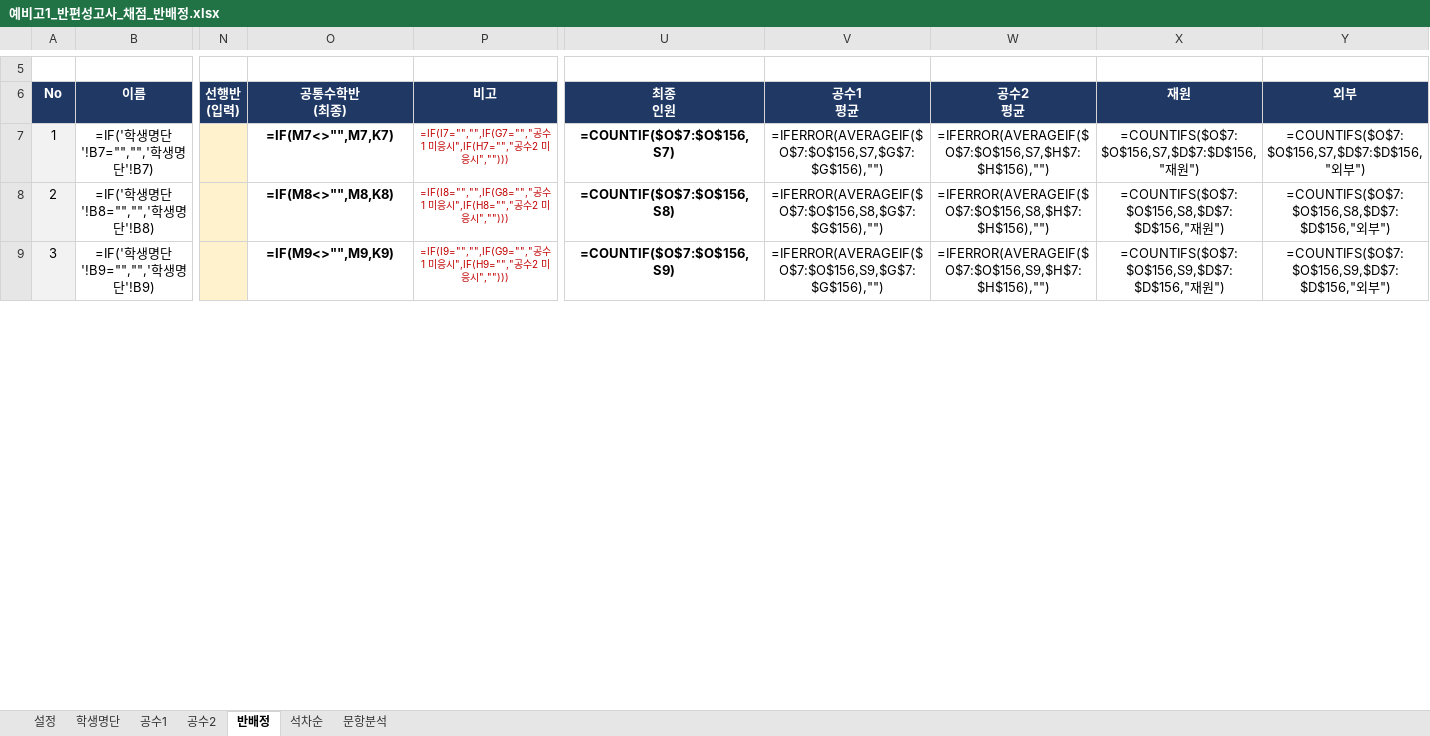
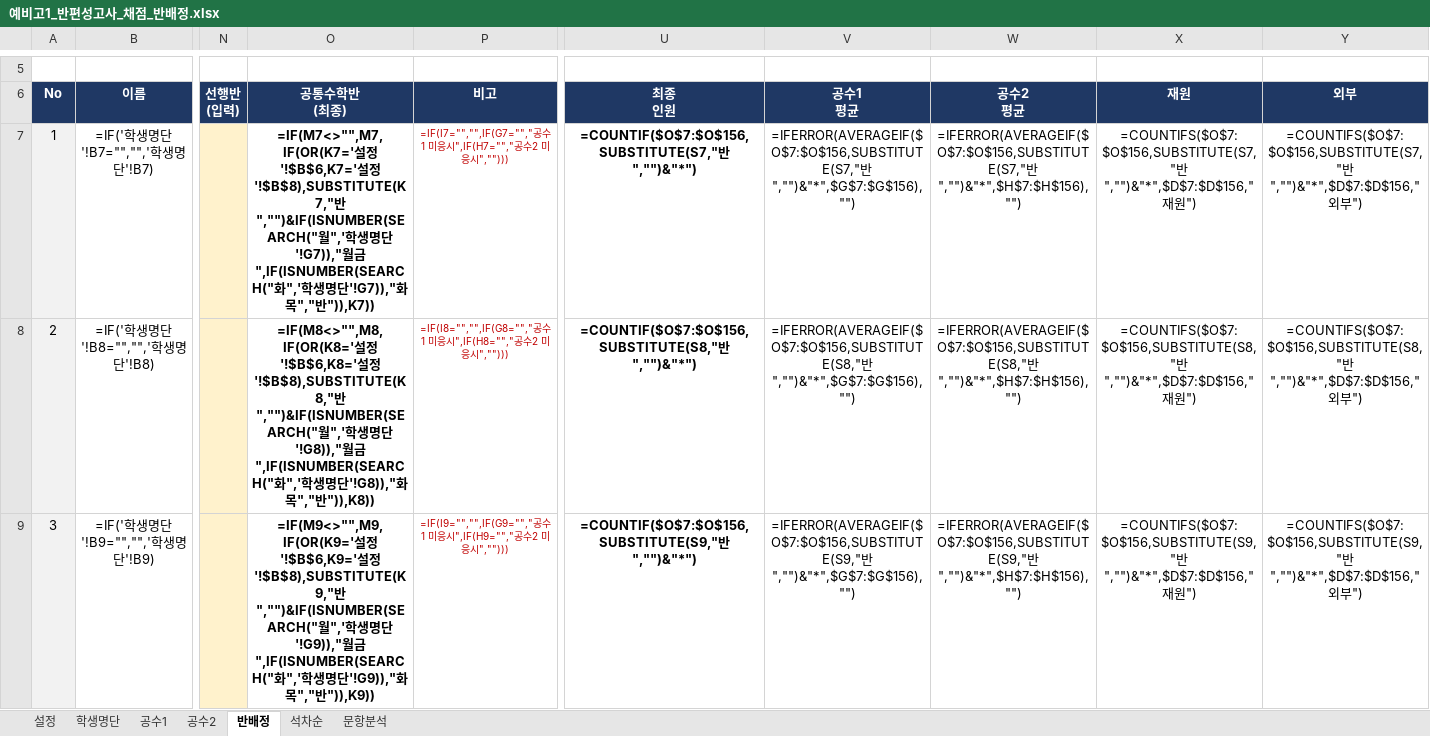
Before and after one commit to jihae0701/CMS, an Excel workbook: 반편성고사/예비고1_반편성고사_채점_반배정.xlsx, sheet 반배정, drawn as a sheet; only a part is shown, gaps mark what is left out; values as stored, in another font and other column widths than the file's, no borders; formulas without a stored value are shown as written; conditional formats not drawn; the diff covers the shown part only; the diff names each change by its address in the sheet, - before the commit and + after, or states it on an @@ line.

```diff
--- a/반편성고사/예비고1_반편성고사_채점_반배정.xlsx (sheet 반배정)
+++ b/반편성고사/예비고1_반편성고사_채점_반배정.xlsx (sheet 반배정)
-O7 (공통수학반 (최종)): =IF(M7<>"",M7,K7)
+O7 (공통수학반 (최종)): =IF(M7<>"",M7,IF(OR(K7='설정'!$B$6,K7='설정'!$B$8),SUBSTITUTE(K7,"반","")&IF(ISNUMBER(SEARCH("월",'학생명단'!G7)),"월금",IF(ISNUMBER(SEARCH("화",'학생명단'!G7)),"화목","반")),K7))
-U7 (최종 인원): =COUNTIF($O$7:$O$156,S7)
+U7 (최종 인원): =COUNTIF($O$7:$O$156,SUBSTITUTE(S7,"반","")&"*")
-V7 (공수1 평균): =IFERROR(AVERAGEIF($O$7:$O$156,S7,$G$7:$G$156),"")
+V7 (공수1 평균): =IFERROR(AVERAGEIF($O$7:$O$156,SUBSTITUTE(S7,"반","")&"*",$G$7:$G$156),"")
-W7 (공수2 평균): =IFERROR(AVERAGEIF($O$7:$O$156,S7,$H$7:$H$156),"")
+W7 (공수2 평균): =IFERROR(AVERAGEIF($O$7:$O$156,SUBSTITUTE(S7,"반","")&"*",$H$7:$H$156),"")
-X7 (재원): =COUNTIFS($O$7:$O$156,S7,$D$7:$D$156,"재원…
+X7 (재원): =COUNTIFS($O$7:$O$156,SUBSTITUTE(S7,"반","")&"*",$D$7:$D$156,"재원…
-Y7 (외부): =COUNTIFS($O$7:$O$156,S7,$D$7:$D$156,"외부…
+Y7 (외부): =COUNTIFS($O$7:$O$156,SUBSTITUTE(S7,"반","")&"*",$D$7:$D$156,"외부…
-O8 (공통수학반 (최종)): =IF(M8<>"",M8,K8)
+O8 (공통수학반 (최종)): =IF(M8<>"",M8,IF(OR(K8='설정'!$B$6,K8='설정'!$B$8),SUBSTITUTE(K8,"반","")&IF(ISNUMBER(SEARCH("월",'학생명단'!G8)),"월금",IF(ISNUMBER(SEARCH("화",'학생명단'!G8)),"화목","반")),K8))
-U8 (최종 인원): =COUNTIF($O$7:$O$156,S8)
+U8 (최종 인원): =COUNTIF($O$7:$O$156,SUBSTITUTE(S8,"반","")&"*")
-V8 (공수1 평균): =IFERROR(AVERAGEIF($O$7:$O$156,S8,$G$7:$G$156),"")
+V8 (공수1 평균): =IFERROR(AVERAGEIF($O$7:$O$156,SUBSTITUTE(S8,"반","")&"*",$G$7:$G$156),"")
-W8 (공수2 평균): =IFERROR(AVERAGEIF($O$7:$O$156,S8,$H$7:$H$156),"")
+W8 (공수2 평균): =IFERROR(AVERAGEIF($O$7:$O$156,SUBSTITUTE(S8,"반","")&"*",$H$7:$H$156),"")
-X8 (재원): =COUNTIFS($O$7:$O$156,S8,$D$7:$D$156,"재원…
+X8 (재원): =COUNTIFS($O$7:$O$156,SUBSTITUTE(S8,"반","")&"*",$D$7:$D$156,"재원…
-Y8 (외부): =COUNTIFS($O$7:$O$156,S8,$D$7:$D$156,"외부…
+Y8 (외부): =COUNTIFS($O$7:$O$156,SUBSTITUTE(S8,"반","")&"*",$D$7:$D$156,"외부…
-O9 (공통수학반 (최종)): =IF(M9<>"",M9,K9)
+O9 (공통수학반 (최종)): =IF(M9<>"",M9,IF(OR(K9='설정'!$B$6,K9='설정'!$B$8),SUBSTITUTE(K9,"반","")&IF(ISNUMBER(SEARCH("월",'학생명단'!G9)),"월금",IF(ISNUMBER(SEARCH("화",'학생명단'!G9)),"화목","반")),K9))
-U9 (최종 인원): =COUNTIF($O$7:$O$156,S9)
+U9 (최종 인원): =COUNTIF($O$7:$O$156,SUBSTITUTE(S9,"반","")&"*")
-V9 (공수1 평균): =IFERROR(AVERAGEIF($O$7:$O$156,S9,$G$7:$G$156),"")
+V9 (공수1 평균): =IFERROR(AVERAGEIF($O$7:$O$156,SUBSTITUTE(S9,"반","")&"*",$G$7:$G$156),"")
-W9 (공수2 평균): =IFERROR(AVERAGEIF($O$7:$O$156,S9,$H$7:$H$156),"")
+W9 (공수2 평균): =IFERROR(AVERAGEIF($O$7:$O$156,SUBSTITUTE(S9,"반","")&"*",$H$7:$H$156),"")
-X9 (재원): =COUNTIFS($O$7:$O$156,S9,$D$7:$D$156,"재원…
+X9 (재원): =COUNTIFS($O$7:$O$156,SUBSTITUTE(S9,"반","")&"*",$D$7:$D$156,"재원…
-Y9 (외부): =COUNTIFS($O$7:$O$156,S9,$D$7:$D$156,"외부…
+Y9 (외부): =COUNTIFS($O$7:$O$156,SUBSTITUTE(S9,"반","")&"*",$D$7:$D$156,"외부…
```
Also changed, not shown: 174 edited cells and cell formats elsewhere in this sheet, 3 other files.
